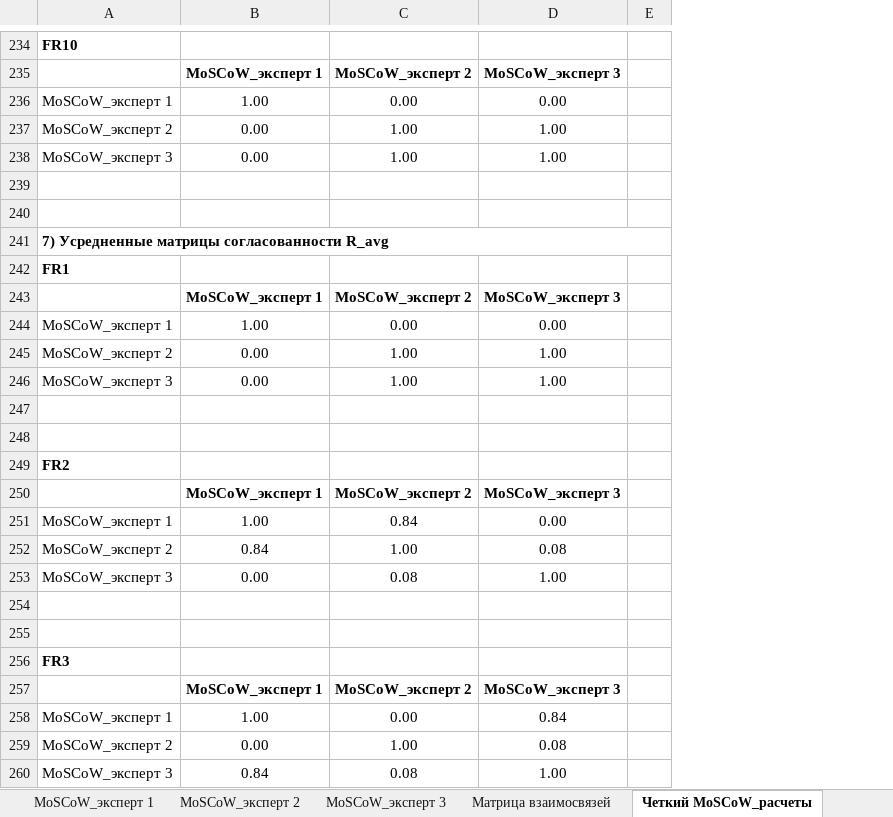
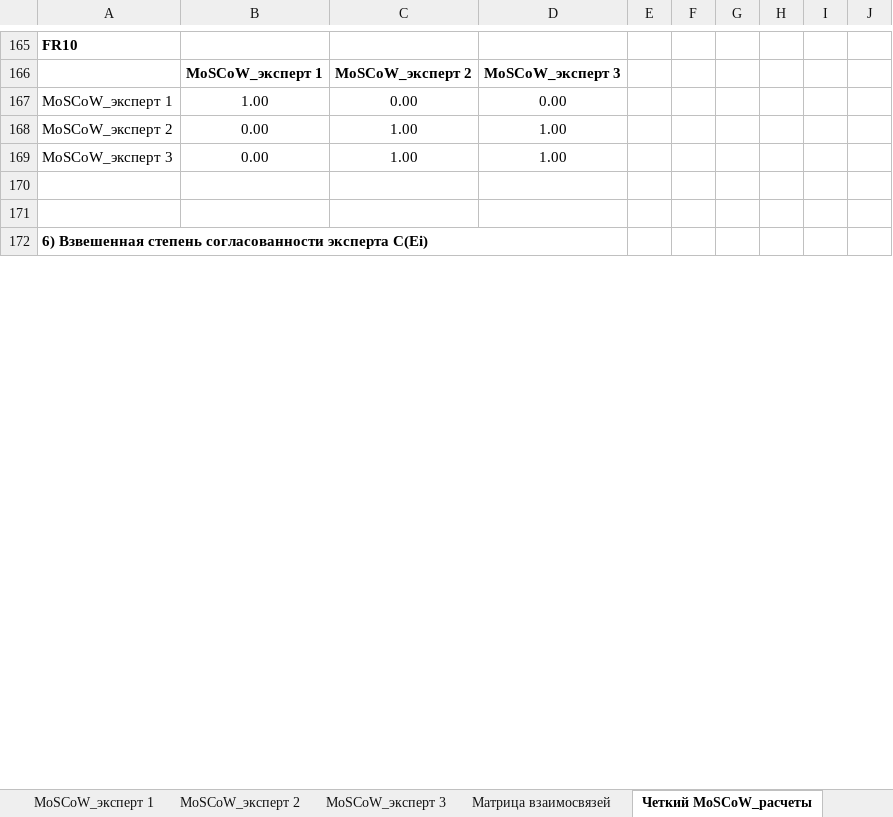
Before and after one commit to inna531/Fuzzy-Agile-Development, an Excel workbook: 2026.02.16_Файлы загрузки и выгрузки данных/Итоги_четкий MoSCoW_Lu 2006.xlsx, sheet Четкий MoSCoW_расчеты, drawn as a sheet; only a part is shown, gaps mark what is left out; values as stored, in another font and other column widths than the file's, no borders; removed rows and columns are numbered as before the commit, all else as after; the diff covers the shown part only; the diff names each change by its address in the sheet, - before the commit and + after, or states it on an @@ line.

```diff
--- a/2026.02.16_Файлы загрузки и выгрузки данных/Итоги_четкий MoSCoW_Lu 2006.xlsx (sheet Четкий MoSCoW_расчеты)
+++ b/2026.02.16_Файлы загрузки и выгрузки данных/Итоги_четкий MoSCoW_Lu 2006.xlsx (sheet Четкий MoSCoW_расчеты)
+column E, empty
+column G, empty
+column H, empty
+column I, empty
+column J, empty
-A172: 7) Усредненные матрицы согласованности R_avg
+A172: 6) Взвешенная степень согласованности эксперта C(Ei)
-A241:E241 merged
+A172:D172 merged
-row 242: FR1
-row 243:  | MoSCoW_эксперт 1 | MoSCoW_эксперт 2 | MoSCoW_эксперт 3
-row 244: MoSCoW_эксперт 1 | 1.00 | 0.00 | 0.00
-row 245: MoSCoW_эксперт 2 | 0.00 | 1.00 | 1.00
-row 246: MoSCoW_эксперт 3 | 0.00 | 1.00 | 1.00
-row 247: (empty)
-row 248: (empty)
-row 249: FR2
-row 250:  | MoSCoW_эксперт 1 | MoSCoW_эксперт 2 | MoSCoW_эксперт 3
-row 251: MoSCoW_эксперт 1 | 1.00 | 0.84 | 0.00
-row 252: MoSCoW_эксперт 2 | 0.84 | 1.00 | 0.08
-row 253: MoSCoW_эксперт 3 | 0.00 | 0.08 | 1.00
-row 254: (empty)
-row 255: (empty)
-row 256: FR3
-row 257:  | MoSCoW_эксперт 1 | MoSCoW_эксперт 2 | MoSCoW_эксперт 3
-row 258: MoSCoW_эксперт 1 | 1.00 | 0.00 | 0.84
-row 259: MoSCoW_эксперт 2 | 0.00 | 1.00 | 0.08
-row 260: MoSCoW_эксперт 3 | 0.84 | 0.08 | 1.00
```
Also changed, not shown: 2 added rows, 123 removed rows, 16 edited cells and merged cells elsewhere in this sheet, sheet Матрица взаимосвязей, sheet Четкий MoSCoW_итоги, sheet MoSCoW_эксперт 1, sheet MoSCoW_эксперт 2, sheet MoSCoW_эксперт 3, 2026.02.16_Файлы загрузки и выгрузки данных/Итоги_Fuzzy MoSCoW_Chen 1998.xlsx, 2026.02.16_Файлы загрузки и выгрузки данных/Итоги_Fuzzy MoSCoW_Hsu 1996.xlsx, 19 other files.
